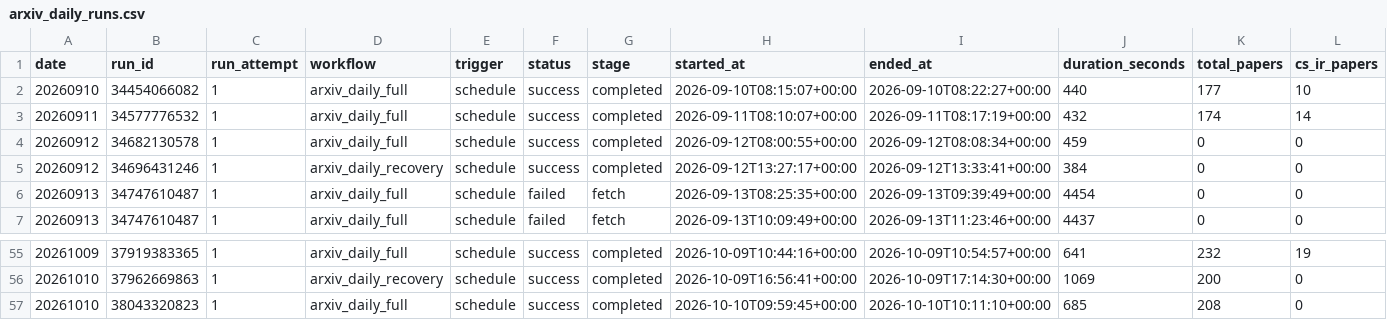
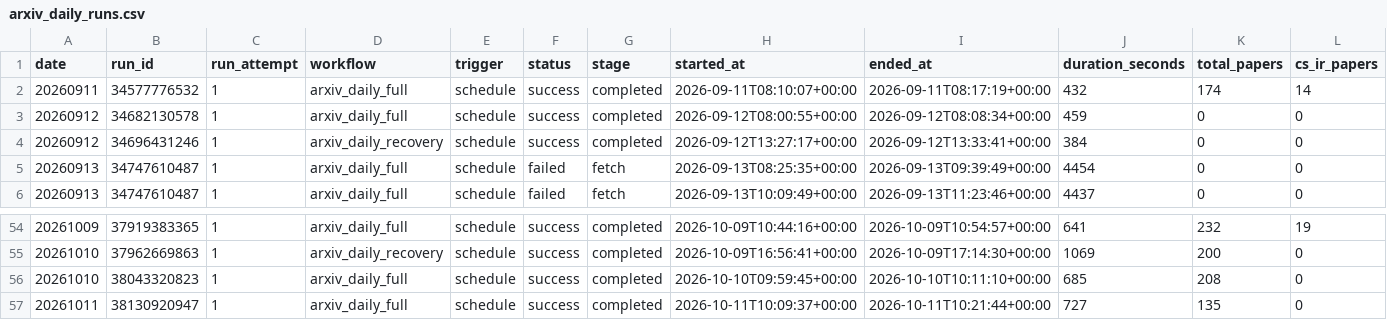
Before and after one commit to aspenstarss/Algorithm-Practice-in-Industry, a CSV file: paperBotV2/arxiv_daily/status/arxiv_daily_runs.csv, drawn as a sheet; only a part is shown, gaps mark what is left out; removed rows and columns are numbered as before the commit, all else as after; rows hold the shown columns only; the diff names each change by its address in the sheet, - before the commit and + after, or states it on an @@ line.

```diff
--- a/paperBotV2/arxiv_daily/status/arxiv_daily_runs.csv
+++ b/paperBotV2/arxiv_daily/status/arxiv_daily_runs.csv
-row 2: 20260910 | 34454066082 | 1 | arxiv_daily_full | schedule | success | completed | 2026-09-10T08:15:07+00:00 | 2026-09-10T08:22:27+00:00 | 440 | 177 | 10
+row 57: 20261011 | 38130920947 | 1 | arxiv_daily_full | schedule | success | completed | 2026-10-11T10:09:37+00:00 | 2026-10-11T10:21:44+00:00 | 727 | 135 | 0
```
Also changed, not shown: 2 other files.
